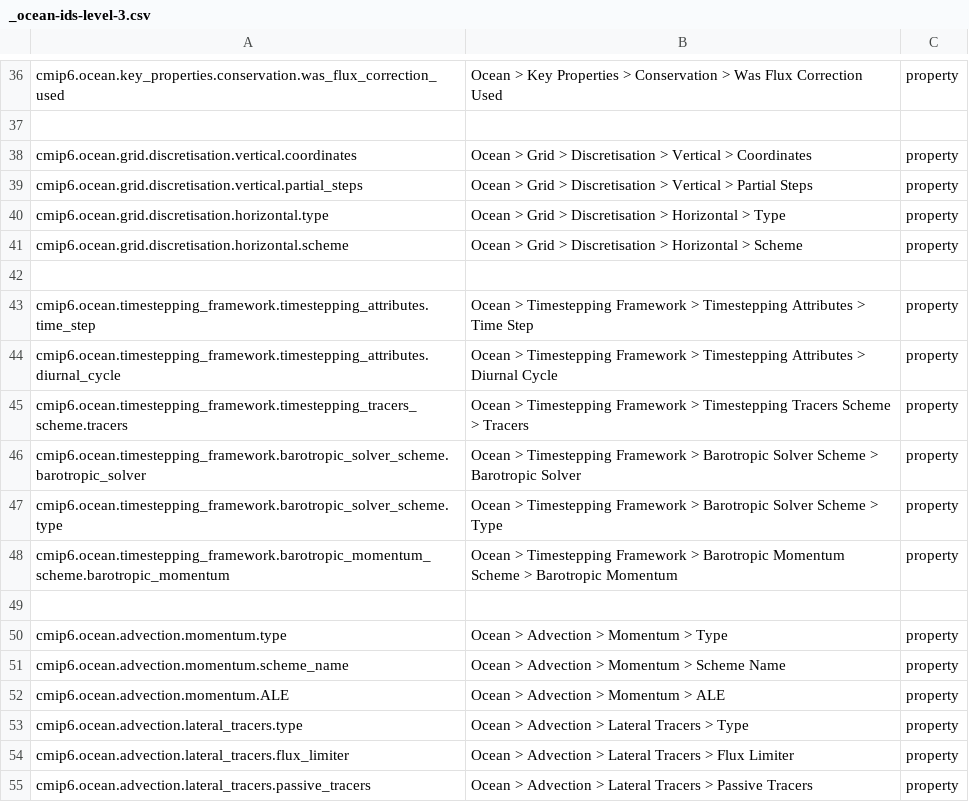
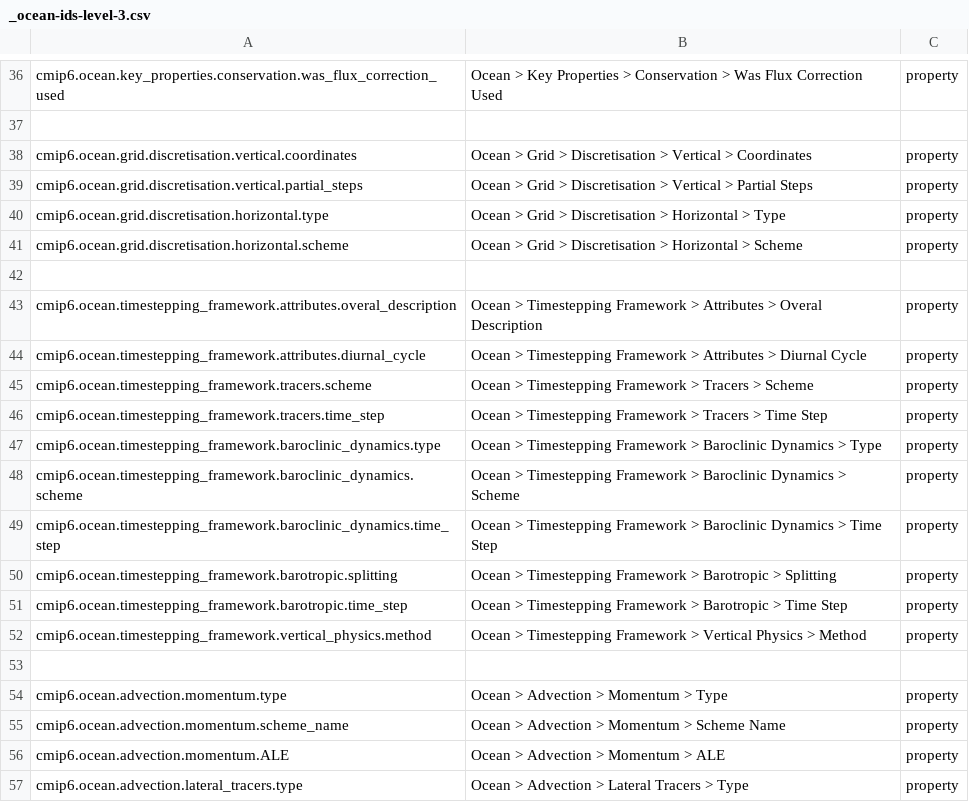
Before and after one commit to ES-DOC/cmip6-specializations-ocean, a CSV file: _ocean-ids-level-3.csv, drawn as a sheet; only a part is shown, gaps mark what is left out; the shorter side is filled out with more unchanged rows.

Commit message:
Update following community review - major changes to time stepping

```diff
--- a/_ocean-ids-level-3.csv
+++ b/_ocean-ids-level-3.csv
@@ -42,8 +42,12 @@ cmip6.ocean.grid.discretisation.horizontal.scheme, Ocean > Grid > Discretisation
 , ,
-cmip6.ocean.timestepping_framework.timestepping_attributes.time_step, Ocean > Timestepping Framework > Timestepping Attributes > Time Step, property
-cmip6.ocean.timestepping_framework.timestepping_attributes.diurnal_cycle, Ocean > Timestepping Framework > Timestepping Attributes > Diurnal Cycle, property
-cmip6.ocean.timestepping_framework.timestepping_tracers_scheme.tracers, Ocean > Timestepping Framework > Timestepping Tracers Scheme > Tracers, property
-cmip6.ocean.timestepping_framework.barotropic_solver_scheme.barotropic_solver, Ocean > Timestepping Framework > Barotropic Solver Scheme > Barotropic Solver, property
-cmip6.ocean.timestepping_framework.barotropic_solver_scheme.type, Ocean > Timestepping Framework > Barotropic Solver Scheme > Type, property
-cmip6.ocean.timestepping_framework.barotropic_momentum_scheme.barotropic_momentum, Ocean > Timestepping Framework > Barotropic Momentum Scheme > Barotropic Momentum, property
+cmip6.ocean.timestepping_framework.attributes.overal_description, Ocean > Timestepping Framework > Attributes > Overal Description, property
+cmip6.ocean.timestepping_framework.attributes.diurnal_cycle, Ocean > Timestepping Framework > Attributes > Diurnal Cycle, property
+cmip6.ocean.timestepping_framework.tracers.scheme, Ocean > Timestepping Framework > Tracers > Scheme, property
+cmip6.ocean.timestepping_framework.tracers.time_step, Ocean > Timestepping Framework > Tracers > Time Step, property
+cmip6.ocean.timestepping_framework.baroclinic_dynamics.type, Ocean > Timestepping Framework > Baroclinic Dynamics > Type, property
+cmip6.ocean.timestepping_framework.baroclinic_dynamics.scheme, Ocean > Timestepping Framework > Baroclinic Dynamics > Scheme, property
+cmip6.ocean.timestepping_framework.baroclinic_dynamics.time_step, Ocean > Timestepping Framework > Baroclinic Dynamics > Time Step, property
+cmip6.ocean.timestepping_framework.barotropic.splitting, Ocean > Timestepping Framework > Barotropic > Splitting, property
+cmip6.ocean.timestepping_framework.barotropic.time_step, Ocean > Timestepping Framework > Barotropic > Time Step, property
+cmip6.ocean.timestepping_framework.vertical_physics.method, Ocean > Timestepping Framework > Vertical Physics > Method, property
 , ,
```
Also changed, not shown: _ocean-ids-level-2.csv, 4 other files.
